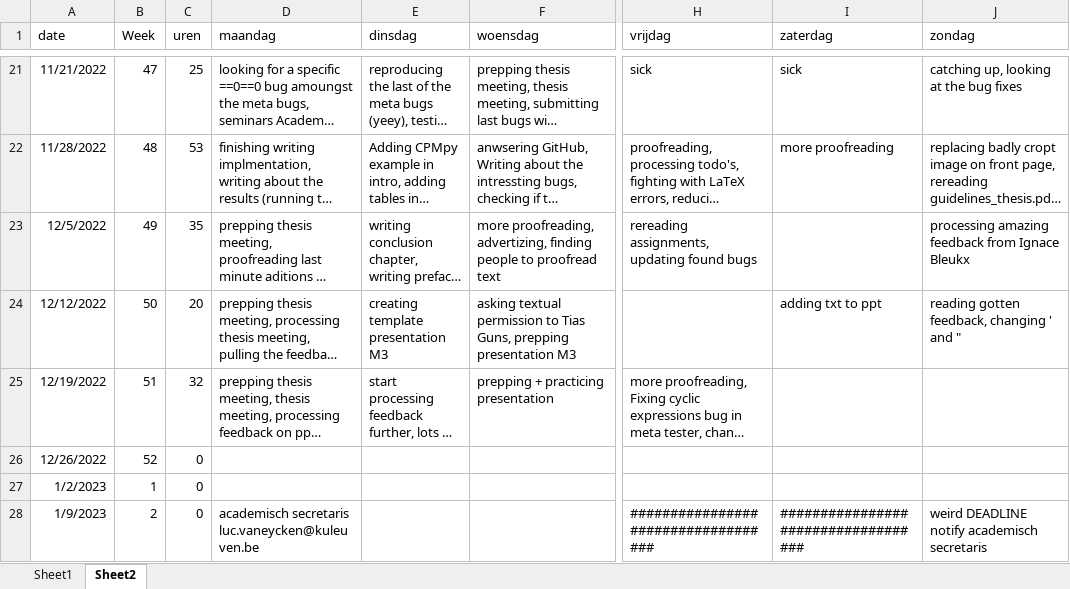
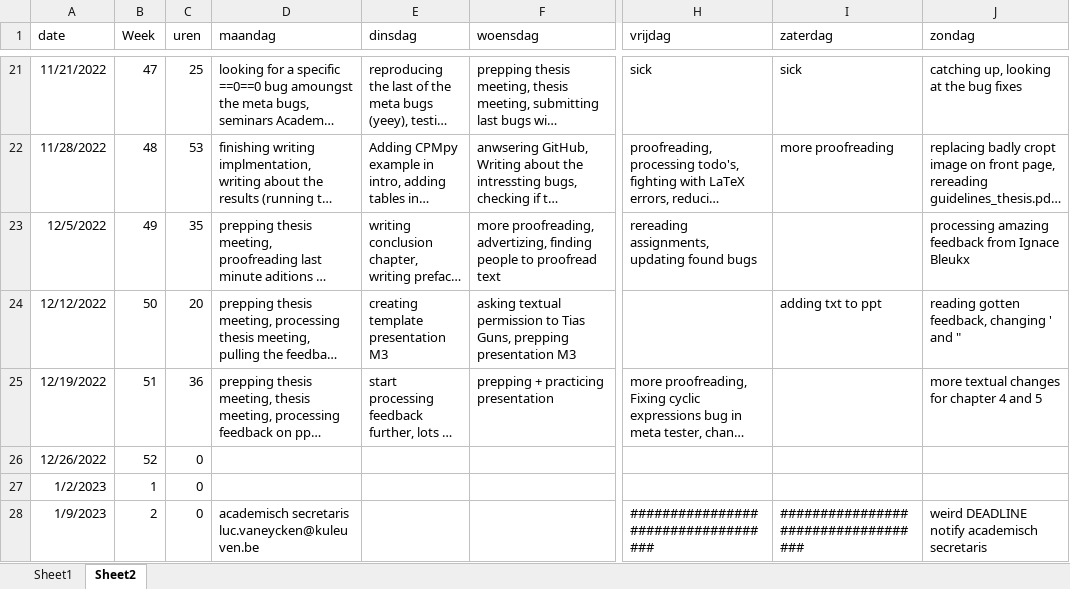
Before and after one commit to rubenkindt/Masterproef-paper-RubenKindt, an Excel workbook: Timesheet.xlsx, sheet Sheet2, drawn as a sheet; only a part is shown, gaps mark what is left out; long unchanged cells end in …; values as stored, in another font and other column widths than the file's, no borders; the diff names each change by its address in the sheet, - before the commit and + after, or states it on an @@ line.

Commit message:
processing textual feedback

```diff
--- a/Timesheet.xlsx (sheet Sheet2)
+++ b/Timesheet.xlsx (sheet Sheet2)
-C25 (uren): 32
+C25 (uren): 36
-J25 (zondag): (empty)
+J25 (zondag): more textual changes for chapter 4 and 5
```
Also changed, not shown: sheet Sheet1, charts or pictures, 3 other files.
